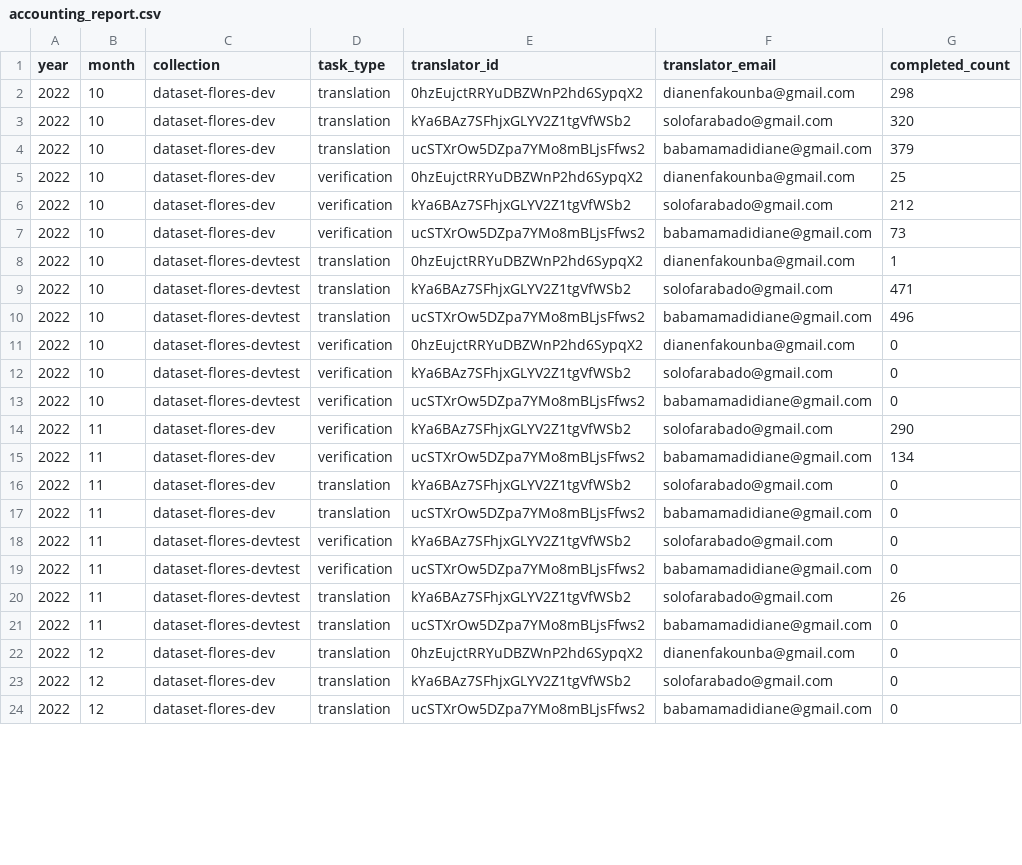
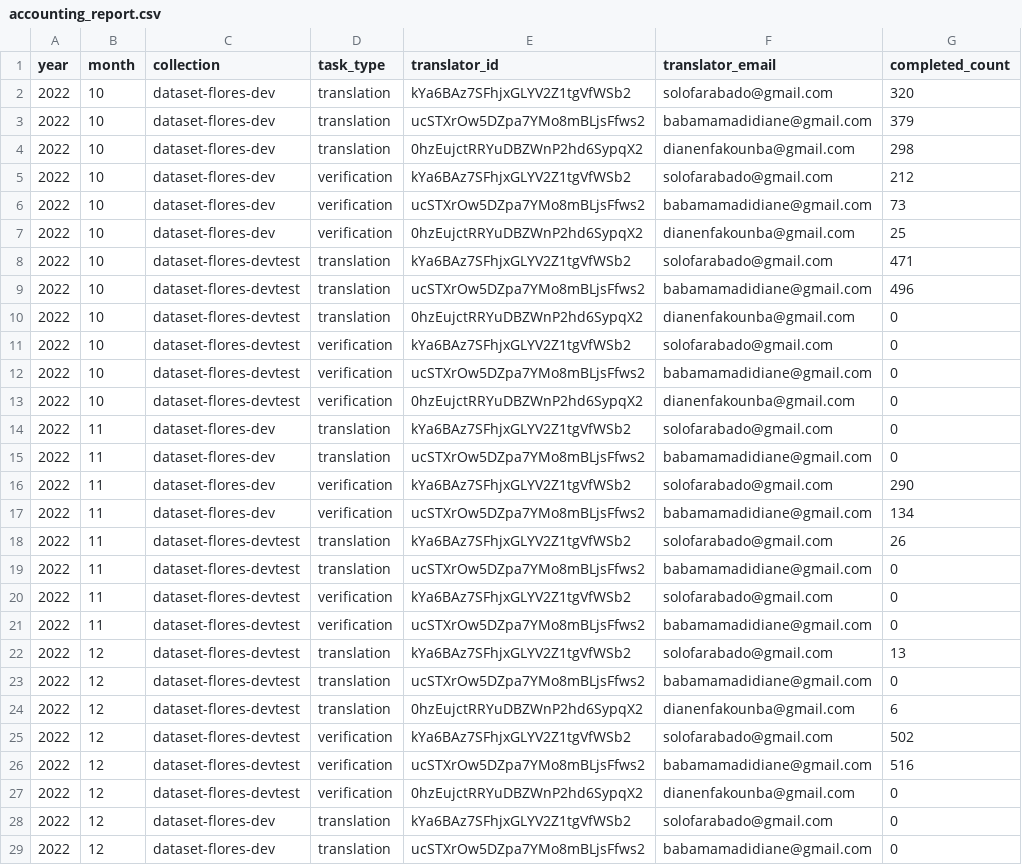
Before and after one commit to common-parallel-corpora/friallel, a CSV file: data/csv/prod_accounting_reports/accounting_report.csv, drawn as a sheet; only a part is shown; the diff covers the shown part only.

Commit message:
updated prod accounting reports

```diff
--- a/data/csv/prod_accounting_reports/accounting_report.csv
+++ b/data/csv/prod_accounting_reports/accounting_report.csv
@@ -1,23 +1,28 @@
 year,month,collection,task_type,translator_id,translator_email,completed_count
-2022,10,dataset-flores-dev,translation,0hzEujctRRYuDBZWnP2hd6SypqX2,dianenfakounba@gmail.com,298
 2022,10,dataset-flores-dev,translation,kYa6BAz7SFhjxGLYV2Z1tgVfWSb2,solofarabado@gmail.com,320
 2022,10,dataset-flores-dev,translation,ucSTXrOw5DZpa7YMo8mBLjsFfws2,babamamadidiane@gmail.com,379
-2022,10,dataset-flores-dev,verification,0hzEujctRRYuDBZWnP2hd6SypqX2,dianenfakounba@gmail.com,25
+2022,10,dataset-flores-dev,translation,0hzEujctRRYuDBZWnP2hd6SypqX2,dianenfakounba@gmail.com,298
 2022,10,dataset-flores-dev,verification,kYa6BAz7SFhjxGLYV2Z1tgVfWSb2,solofarabado@gmail.com,212
 2022,10,dataset-flores-dev,verification,ucSTXrOw5DZpa7YMo8mBLjsFfws2,babamamadidiane@gmail.com,73
-2022,10,dataset-flores-devtest,translation,0hzEujctRRYuDBZWnP2hd6SypqX2,dianenfakounba@gmail.com,1
+2022,10,dataset-flores-dev,verification,0hzEujctRRYuDBZWnP2hd6SypqX2,dianenfakounba@gmail.com,25
 2022,10,dataset-flores-devtest,translation,kYa6BAz7SFhjxGLYV2Z1tgVfWSb2,solofarabado@gmail.com,471
 2022,10,dataset-flores-devtest,translation,ucSTXrOw5DZpa7YMo8mBLjsFfws2,babamamadidiane@gmail.com,496
-2022,10,dataset-flores-devtest,verification,0hzEujctRRYuDBZWnP2hd6SypqX2,dianenfakounba@gmail.com,0
+2022,10,dataset-flores-devtest,translation,0hzEujctRRYuDBZWnP2hd6SypqX2,dianenfakounba@gmail.com,0
 2022,10,dataset-flores-devtest,verification,kYa6BAz7SFhjxGLYV2Z1tgVfWSb2,solofarabado@gmail.com,0
 2022,10,dataset-flores-devtest,verification,ucSTXrOw5DZpa7YMo8mBLjsFfws2,babamamadidiane@gmail.com,0
+2022,10,dataset-flores-devtest,verification,0hzEujctRRYuDBZWnP2hd6SypqX2,dianenfakounba@gmail.com,0
+2022,11,dataset-flores-dev,translation,kYa6BAz7SFhjxGLYV2Z1tgVfWSb2,solofarabado@gmail.com,0
+2022,11,dataset-flores-dev,translation,ucSTXrOw5DZpa7YMo8mBLjsFfws2,babamamadidiane@gmail.com,0
 2022,11,dataset-flores-dev,verification,kYa6BAz7SFhjxGLYV2Z1tgVfWSb2,solofarabado@gmail.com,290
 2022,11,dataset-flores-dev,verification,ucSTXrOw5DZpa7YMo8mBLjsFfws2,babamamadidiane@gmail.com,134
-2022,11,dataset-flores-dev,translation,kYa6BAz7SFhjxGLYV2Z1tgVfWSb2,solofarabado@gmail.com,0
-2022,11,dataset-flores-dev,translation,ucSTXrOw5DZpa7YMo8mBLjsFfws2,babamamadidiane@gmail.com,0
+2022,11,dataset-flores-devtest,translation,kYa6BAz7SFhjxGLYV2Z1tgVfWSb2,solofarabado@gmail.com,26
+2022,11,dataset-flores-devtest,translation,ucSTXrOw5DZpa7YMo8mBLjsFfws2,babamamadidiane@gmail.com,0
 2022,11,dataset-flores-devtest,verification,kYa6BAz7SFhjxGLYV2Z1tgVfWSb2,solofarabado@gmail.com,0
 2022,11,dataset-flores-devtest,verification,ucSTXrOw5DZpa7YMo8mBLjsFfws2,babamamadidiane@gmail.com,0
-2022,11,dataset-flores-devtest,translation,kYa6BAz7SFhjxGLYV2Z1tgVfWSb2,solofarabado@gmail.com,26
-2022,11,dataset-flores-devtest,translation,ucSTXrOw5DZpa7YMo8mBLjsFfws2,babamamadidiane@gmail.com,0
-2022,12,dataset-flores-dev,translation,0hzEujctRRYuDBZWnP2hd6SypqX2,dianenfakounba@gmail.com,0
+2022,12,dataset-flores-devtest,translation,kYa6BAz7SFhjxGLYV2Z1tgVfWSb2,solofarabado@gmail.com,13
+2022,12,dataset-flores-devtest,translation,ucSTXrOw5DZpa7YMo8mBLjsFfws2,babamamadidiane@gmail.com,0
+2022,12,dataset-flores-devtest,translation,0hzEujctRRYuDBZWnP2hd6SypqX2,dianenfakounba@gmail.com,6
+2022,12,dataset-flores-devtest,verification,kYa6BAz7SFhjxGLYV2Z1tgVfWSb2,solofarabado@gmail.com,502
+2022,12,dataset-flores-devtest,verification,ucSTXrOw5DZpa7YMo8mBLjsFfws2,babamamadidiane@gmail.com,516
+2022,12,dataset-flores-devtest,verification,0hzEujctRRYuDBZWnP2hd6SypqX2,dianenfakounba@gmail.com,0
 2022,12,dataset-flores-dev,translation,kYa6BAz7SFhjxGLYV2Z1tgVfWSb2,solofarabado@gmail.com,0
```
Also changed, not shown: 4 removed rows and 4 edited cells elsewhere in this file.
